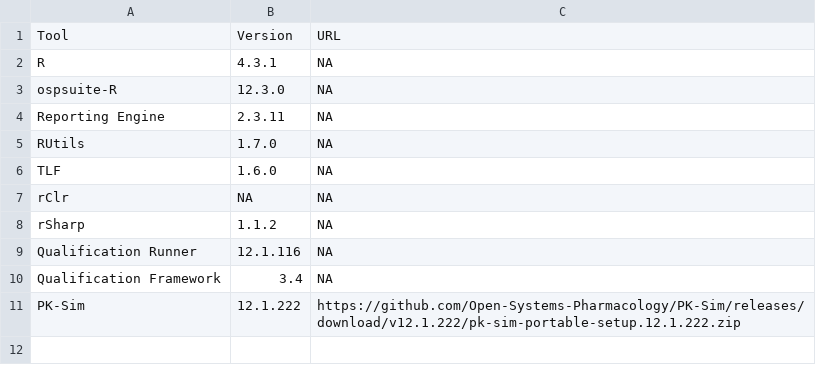
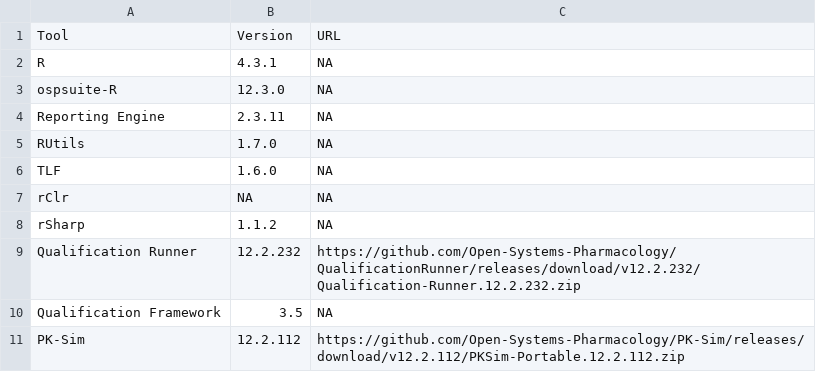
Before and after one commit to Open-Systems-Pharmacology/OSP-Qualification-Reports, a CSV file: tools.csv, drawn as a sheet.

Commit message:
Updated Tools/models for release 12.2

```diff
--- a/tools.csv
+++ b/tools.csv
@@ -8,4 +8,4 @@ rClr,NA,NA
 rSharp,1.1.2,NA
-Qualification Runner,12.1.116,NA
-Qualification Framework,3.4,NA
-PK-Sim,12.1.222,https://github.com/Open-Systems-Pharmacology/PK-Sim/releases/download/v12.1.222/pk-sim-portable-setup.12.1.222.zip
+Qualification Runner,12.2.232,https://github.com/Open-Systems-Pharmacology/QualificationRunner/releases/download/v12.2.232/Qualification-Runner.12.2.232.zip
+Qualification Framework,3.5,NA
+PK-Sim,12.2.112,https://github.com/Open-Systems-Pharmacology/PK-Sim/releases/download/v12.2.112/PKSim-Portable.12.2.112.zip
```
Also changed, not shown: qualifications.csv.
